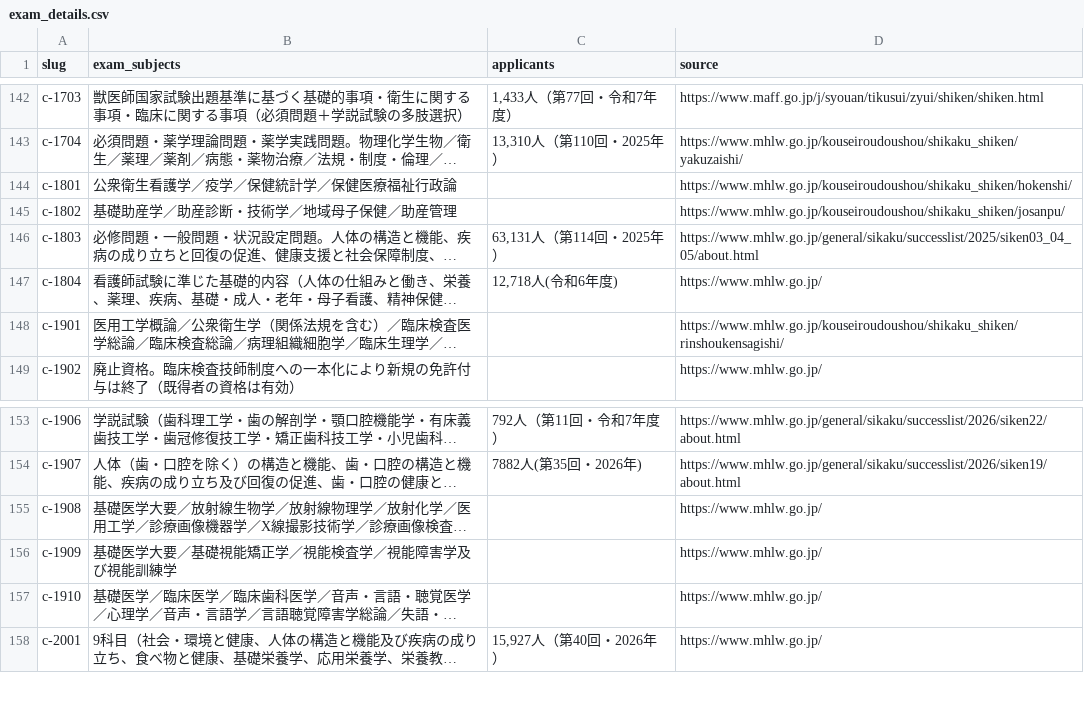
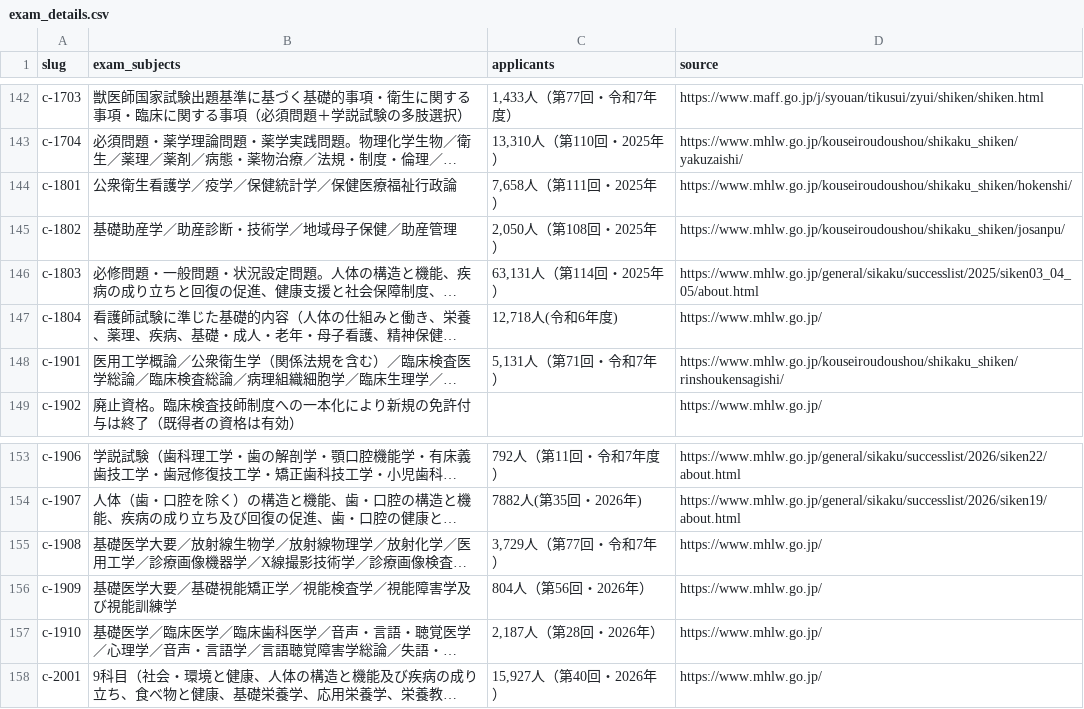
Before and after one commit to takkenshiken2026-sudo/shikaku-master, a CSV file: data/exam_details.csv, drawn as a sheet; only a part is shown, gaps mark what is left out; long unchanged cells end in …; the diff names each change by its address in the sheet, - before the commit and + after, or states it on an @@ line.

```diff
--- a/data/exam_details.csv
+++ b/data/exam_details.csv
-C144 (applicants): (empty)
+C144 (applicants): 7,658人（第111回・2025年）
-C145 (applicants): (empty)
+C145 (applicants): 2,050人（第108回・2025年）
-C148 (applicants): (empty)
+C148 (applicants): 5,131人（第71回・令和7年）
-C155 (applicants): (empty)
+C155 (applicants): 3,729人（第77回・令和7年）
-C156 (applicants): (empty)
+C156 (applicants): 804人（第56回・2026年）
-C157 (applicants): (empty)
+C157 (applicants): 2,187人（第28回・2026年）
```
Also changed, not shown: 8 other files.
